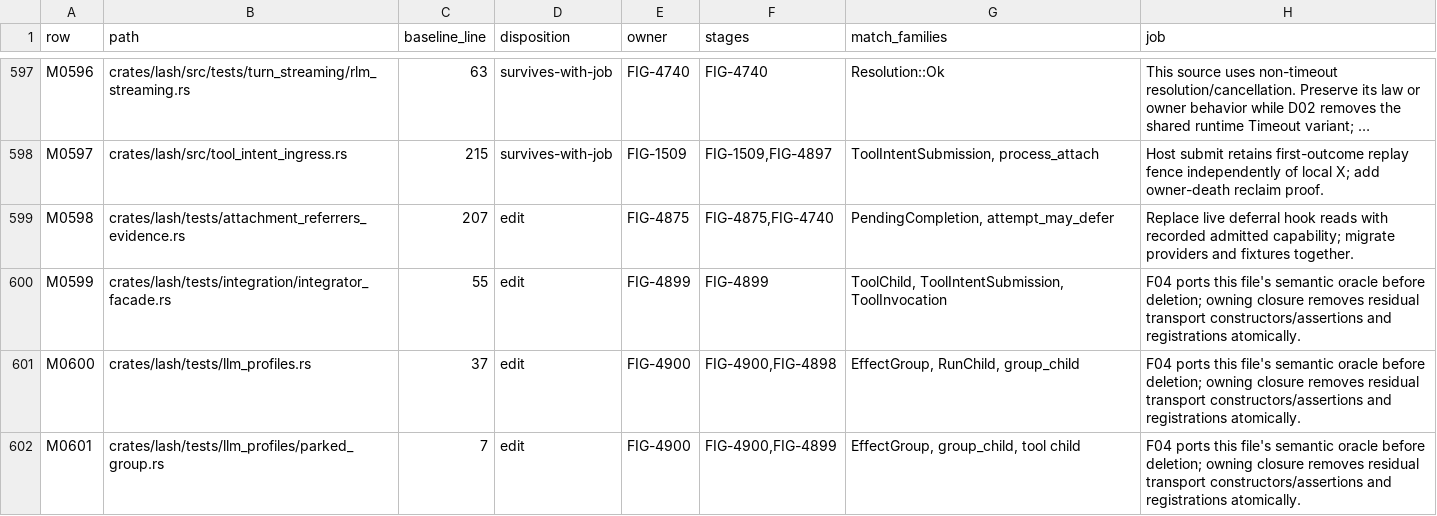
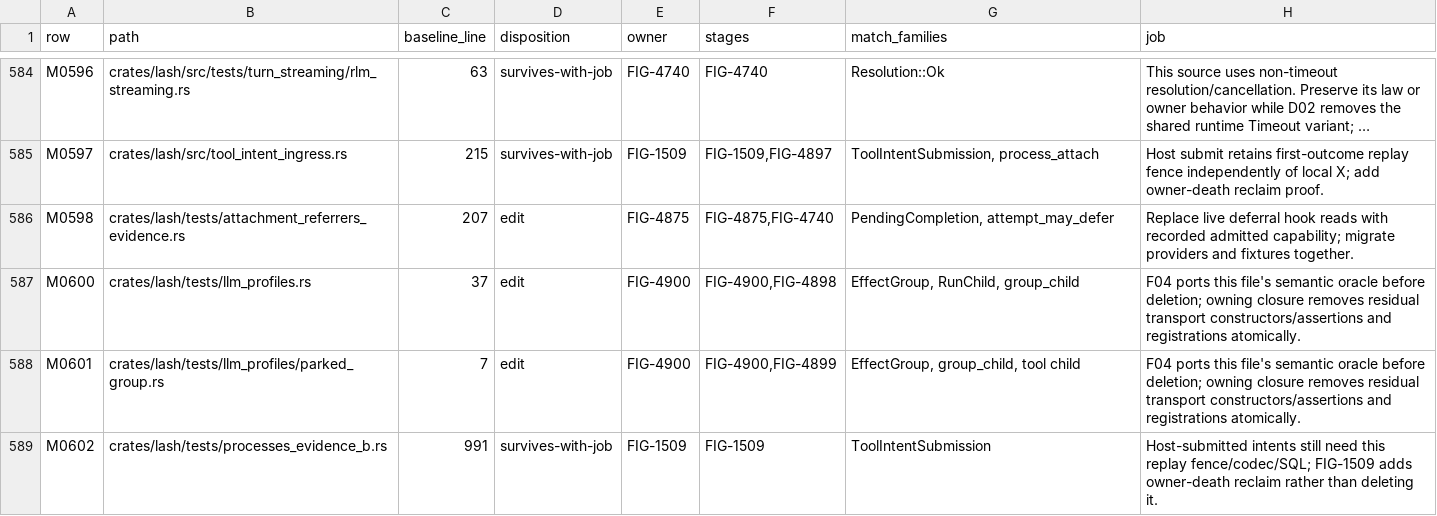
Before and after one commit to Ascending-AI/lash, a TSV file: docs/architecture/tool-run-inventory.tsv, drawn as a sheet; only a part is shown, gaps mark what is left out; the shorter side is filled out with more unchanged rows; long unchanged cells end in …; the diff covers the shown part only.

Commit message:
The tool-run inventory names only files that exist (FIG-4908)
Closes FIG-4908

```diff
--- a/docs/architecture/tool-run-inventory.tsv
+++ b/docs/architecture/tool-run-inventory.tsv
@@ -599,3 +586,2 @@ M0597	crates/lash/src/tool_intent_ingress.rs	215	survives-with-job	FIG-1509	FIG-
 M0598	crates/lash/tests/attachment_referrers_evidence.rs	207	edit	FIG-4875	FIG-4875,FIG-4740	PendingCompletion, attempt_may_defer	Replace live deferral hook reads with recorded admitted capability; migrate providers and fixtures together.
-M0599	crates/lash/tests/integration/integrator_facade.rs	55	edit	FIG-4899	FIG-4899	ToolChild, ToolIntentSubmission, ToolInvocation	F04 ports this file's semantic oracle before deletion; owning closure removes residual transport constructors/assertions and registrations atomically.
 M0600	crates/lash/tests/llm_profiles.rs	37	edit	FIG-4900	FIG-4900,FIG-4898	EffectGroup, RunChild, group_child	F04 ports this file's semantic oracle before deletion; owning closure removes residual transport constructors/assertions and registrations atomically.
```
Also changed, not shown: 13 removed rows elsewhere in this file.
